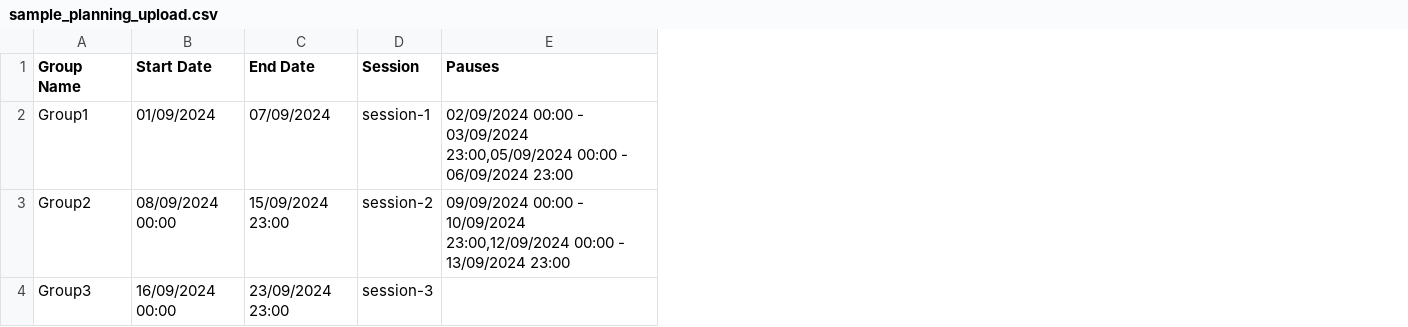
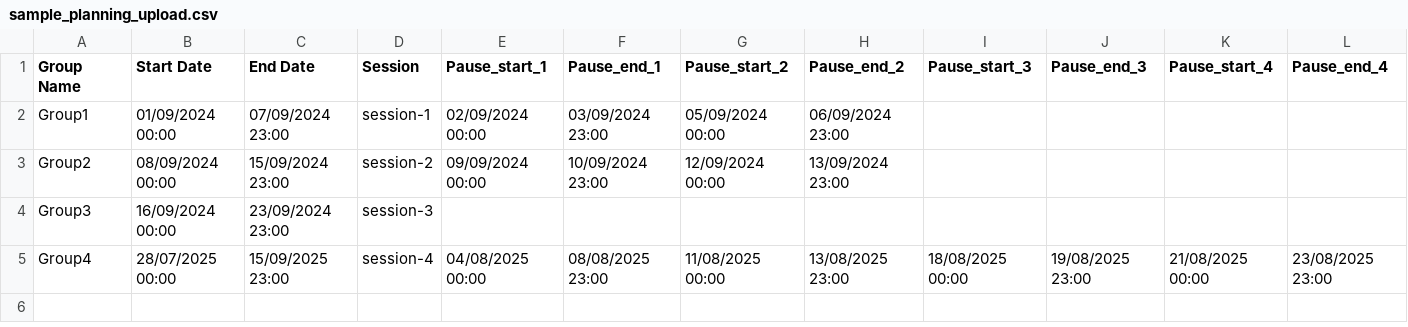
Before and after one commit to call-learning/moodle-mod_competvet, a CSV file: data/samples/sample_planning_upload.csv, drawn as a sheet; removed rows and columns are numbered as before the commit, all else as after; the diff names each change by its address in the sheet, - before the commit and + after, or states it on an @@ line.

Commit message:
plan 669 - import planning using separate csv columns, add a delete all button

```diff
--- a/data/samples/sample_planning_upload.csv
+++ b/data/samples/sample_planning_upload.csv
-column E (Pauses), rows 2-3: 02/09/2024 00:00 - 03/09/2024 23:00,05/09/2024 00:00 - 06/09/2024 23:00 | 09/09/2024 00:00 - 10/09/2024 23:00,12/09/2024 00:00 - 13/09/2024 23:00
+column E (Pause_start_1), rows 2-3: 02/09/2024 00:00 | 09/09/2024 00:00
+column F (Pause_end_1), rows 2-3: 03/09/2024 23:00 | 10/09/2024 23:00
+column G (Pause_start_2), rows 2-3: 05/09/2024 00:00 | 12/09/2024 00:00
+column H (Pause_end_2), rows 2-3: 06/09/2024 23:00 | 13/09/2024 23:00
+column I (Pause_start_3), empty
+column J (Pause_end_3), empty
+column K (Pause_start_4), empty
+column L (Pause_end_4), empty
-B2 (Start Date): 01/09/2024
+B2 (Start Date): 01/09/2024 00:00
-C2 (End Date): 07/09/2024
+C2 (End Date): 07/09/2024 23:00
+row 5: Group4 | 28/07/2025 00:00 | 15/09/2025 23:00 | session-4 | 04/08/2025 00:00 | 08/08/2025 23:00 | 11/08/2025 00:00 | 13/08/2025 23:00 | 18/08/2025 00:00 | 19/08/2025 23:00 | 21/08/2025 00:00 | 23/08/2025 23:00
```
Also changed, not shown: 7 other files.
